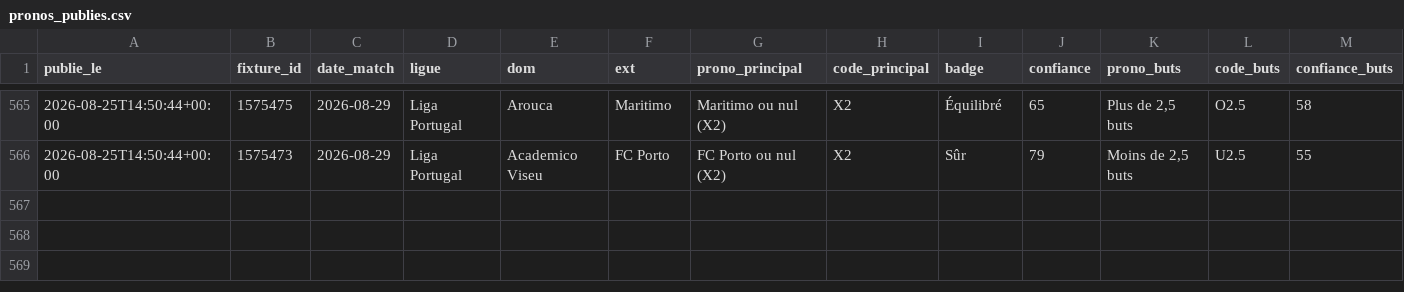
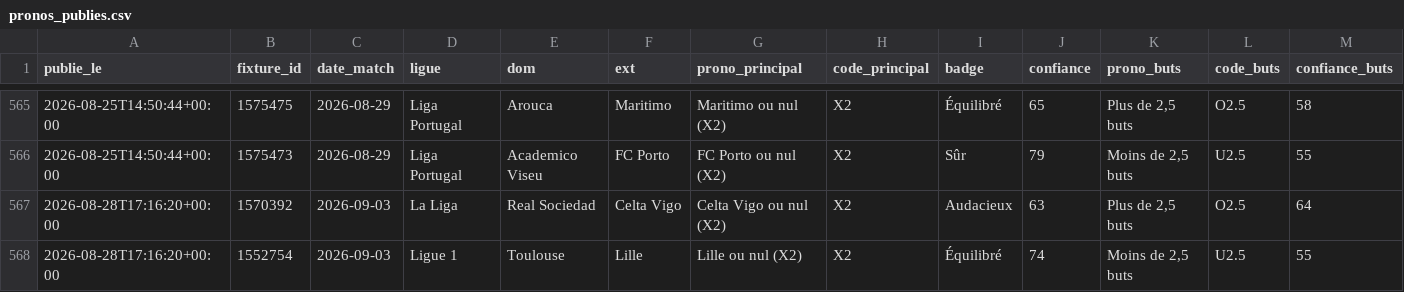
Before and after one commit to sebastiengastonmbaye-tech/moteur-pronos, a CSV file: donnees/pronos_publies.csv, drawn as a sheet; only a part is shown, gaps mark what is left out; rows hold the shown columns only; the diff names each change by its address in the sheet, - before the commit and + after, or states it on an @@ line.

Commit message:
Pronos du 2026-08-28 17:16 UTC

```diff
--- a/donnees/pronos_publies.csv
+++ b/donnees/pronos_publies.csv
+row 567: 2026-08-28T17:16:20+00:00 | 1570392 | 2026-09-03 | La Liga | Real Sociedad | Celta Vigo | Celta Vigo ou nul (X2) | X2 | Audacieux | 63 | Plus de 2,5 buts | O2.5 | 64
+row 568: 2026-08-28T17:16:20+00:00 | 1552754 | 2026-09-03 | Ligue 1 | Toulouse | Lille | Lille ou nul (X2) | X2 | Équilibré | 74 | Moins de 2,5 buts | U2.5 | 55
```
Also changed, not shown: 2 other files.
